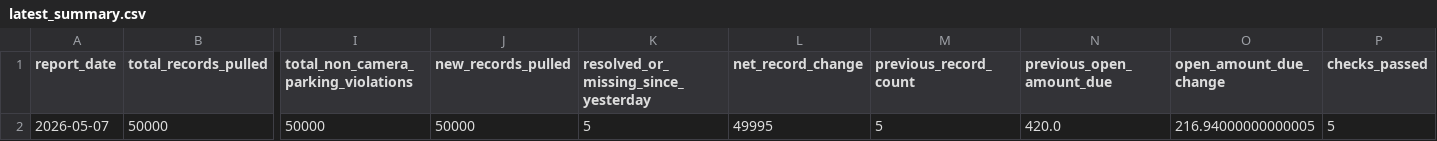
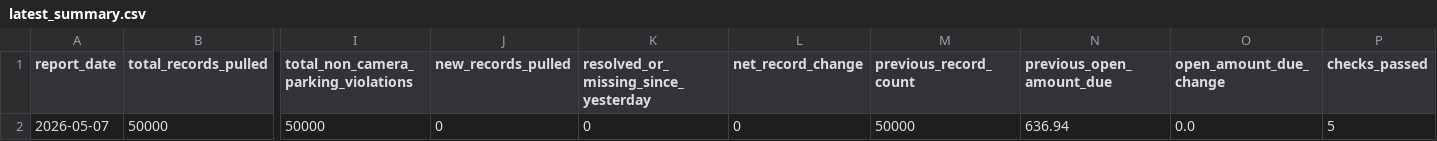
Before and after one commit to JUnelus/NYC-Open-Parking-Violations-Daily-Report-Pipeline, a CSV file: data/latest_summary.csv, drawn as a sheet; only a part is shown, gaps mark what is left out; the diff names each change by its address in the sheet, - before the commit and + after, or states it on an @@ line.

```diff
--- a/data/latest_summary.csv
+++ b/data/latest_summary.csv
-J2 (new_records_pulled): 50000
+J2 (new_records_pulled): 0
-K2: 5
+K2: 0
-L2 (net_record_change): 49995
+L2 (net_record_change): 0
-M2 (previous_record_count): 5
+M2 (previous_record_count): 50000
-N2 (previous_open_amount_due): 420.0
+N2 (previous_open_amount_due): 636.94
-O2 (open_amount_due_change): 216.94000000000005
+O2 (open_amount_due_change): 0.0
```
Also changed, not shown: 4 other files.
